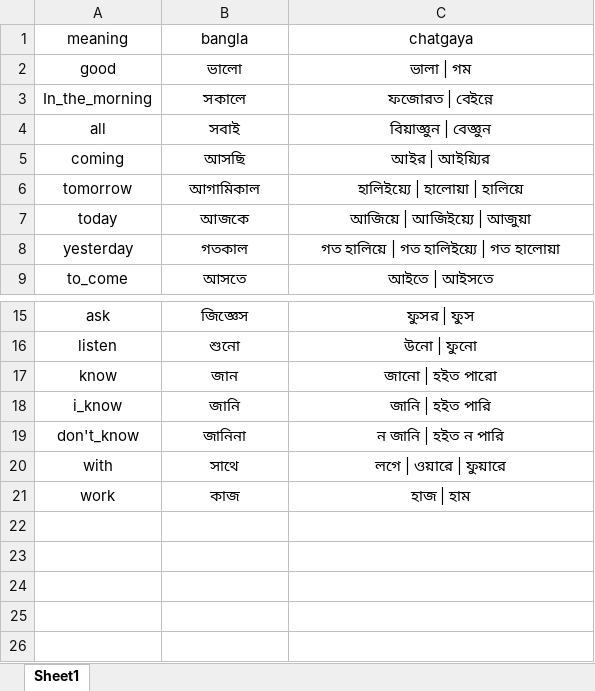
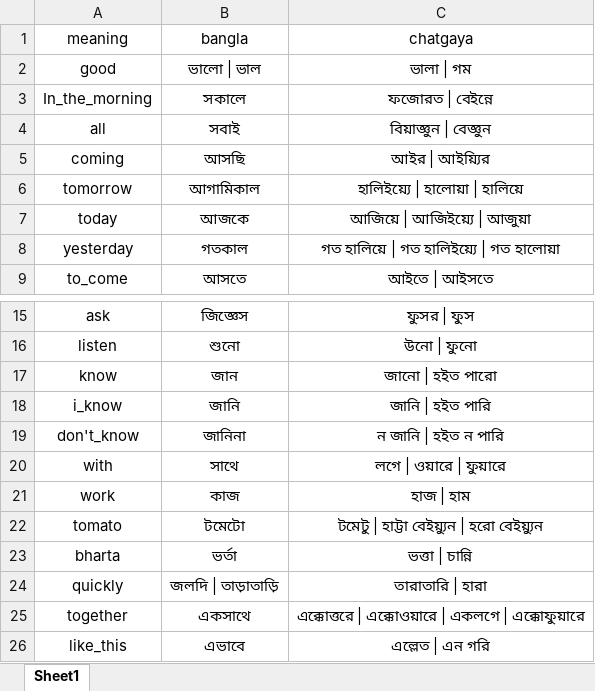
Before and after one commit to Mostafa-Moin26/chatgaya-bangla-nmt, an Excel workbook: data/lexicon.xlsx, sheet Sheet1, drawn as a sheet; only a part is shown, gaps mark what is left out; values as stored, in another font and other column widths than the file's, no borders; the diff names each change by its address in the sheet, - before the commit and + after, or states it on an @@ line.

```diff
--- a/data/lexicon.xlsx (sheet Sheet1)
+++ b/data/lexicon.xlsx (sheet Sheet1)
-B2 (bangla): ভালো
+B2 (bangla): ভালো | ভাল
+row 22: tomato | টমেটো | টমেটু | হাট্টা বেইয়্যুন | হরো বেইয়্যুন
+row 23: bharta | ভর্তা | ভত্তা | চান্নি
+row 24: quickly | জলদি | তাড়াতাড়ি | তারাতারি | হারা
+row 25: together | একসাথে | এক্কোত্তরে | এক্কোওয়ারে | একলগে | এক্কোফুয়ারে
+row 26: like_this | এভাবে | এল্লেত | এন গরি
```
Also changed, not shown: data/canonical.xlsx, 1 other file.
